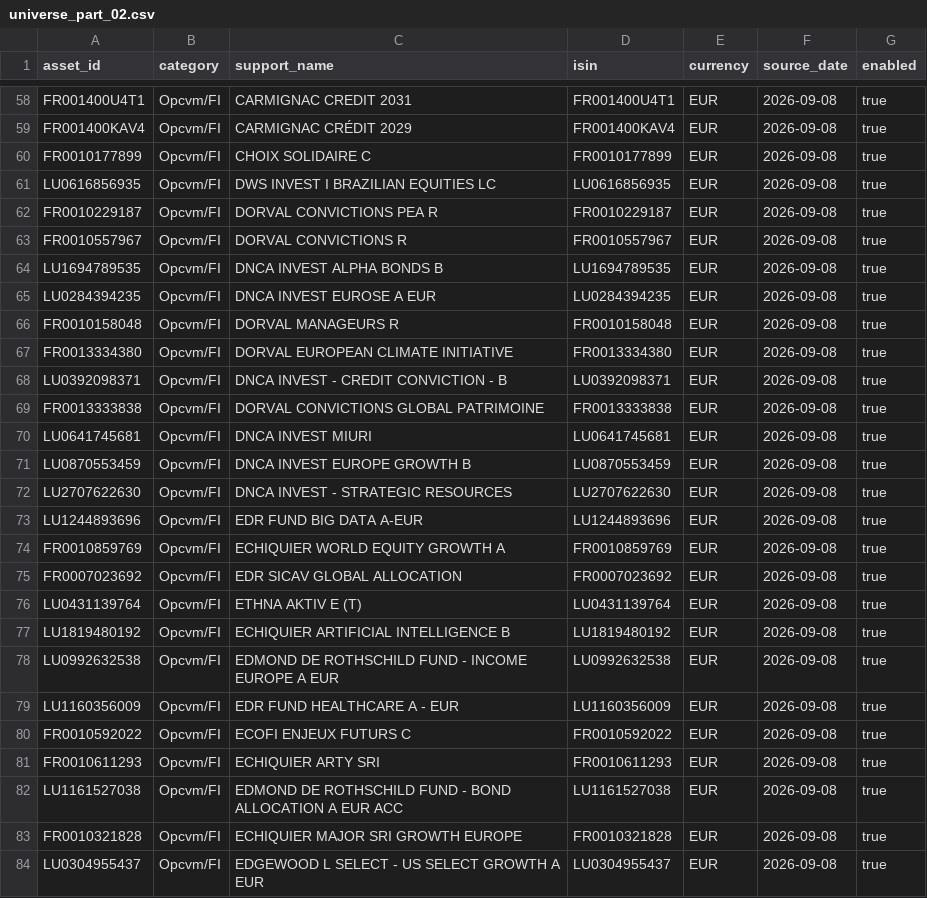
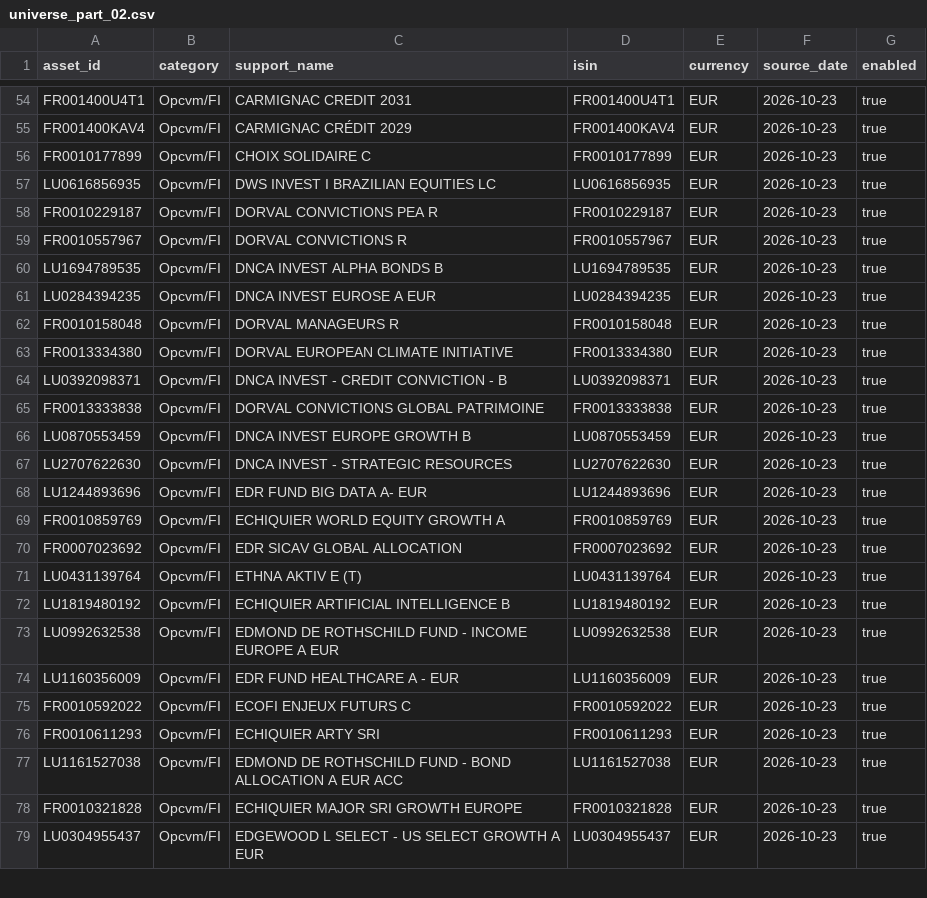
Before and after one commit to OPCooaching/assurance-vie-data, a CSV file: config/universe_part_02.csv, drawn as a sheet; only a part is shown, gaps mark what is left out; removed rows and columns are numbered as before the commit, all else as after; the diff covers the shown part only; the diff names each change by its address in the sheet, - before the commit and + after, or states it on an @@ line.

Commit message:
Update Altaprofits available-support catalogue dated 23 October

```diff
--- a/config/universe_part_02.csv
+++ b/config/universe_part_02.csv
-F54:F65 (source_date): 2026-09-08
+F54:F65 (source_date): 2026-10-23
-row 70: LU0641745681 | Opcvm/FI | DNCA INVEST MIURI | LU0641745681 | EUR | 2026-09-08 | true
-F66:F79 (source_date): 2026-09-08
+F66:F79 (source_date): 2026-10-23
-C68 (support_name): EDR FUND BIG DATA A-EUR
+C68 (support_name): EDR FUND BIG DATA A- EUR
```
Also changed, not shown: 4 removed rows and 71 edited cells elsewhere in this file.
